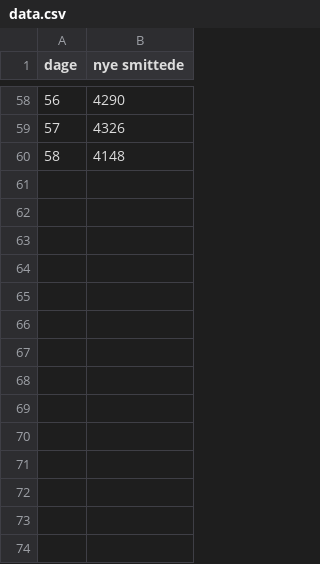
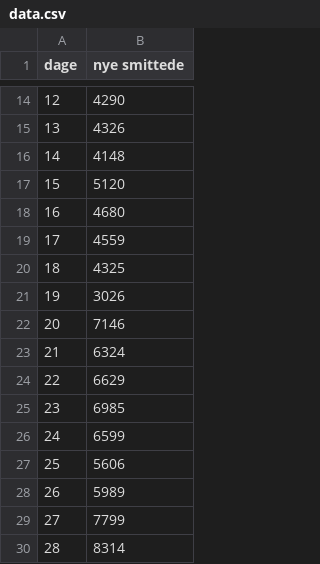
Before and after one commit to mpsteenstrup/Covid19DatabaseTutorial, a CSV file: python/data.csv, drawn as a sheet; only a part is shown, gaps mark what is left out; the diff covers the shown part only; the diff names each change by its address in the sheet, - before the commit and + after, or states it on an @@ line.

```diff
--- a/python/data.csv
+++ b/python/data.csv
@@ column A (dage) renumbered between rows 2 and 16 @@
+row 17: 15 | 5120
+row 18: 16 | 4680
+row 19: 17 | 4559
+row 20: 18 | 4325
+row 21: 19 | 3026
+row 22: 20 | 7146
+row 23: 21 | 6324
+row 24: 22 | 6629
+row 25: 23 | 6985
+row 26: 24 | 6599
+row 27: 25 | 5606
+row 28: 26 | 5989
+row 29: 27 | 7799
+row 30: 28 | 8314
```
Also changed, not shown: 44 removed rows elsewhere in this file, 4 other files.
